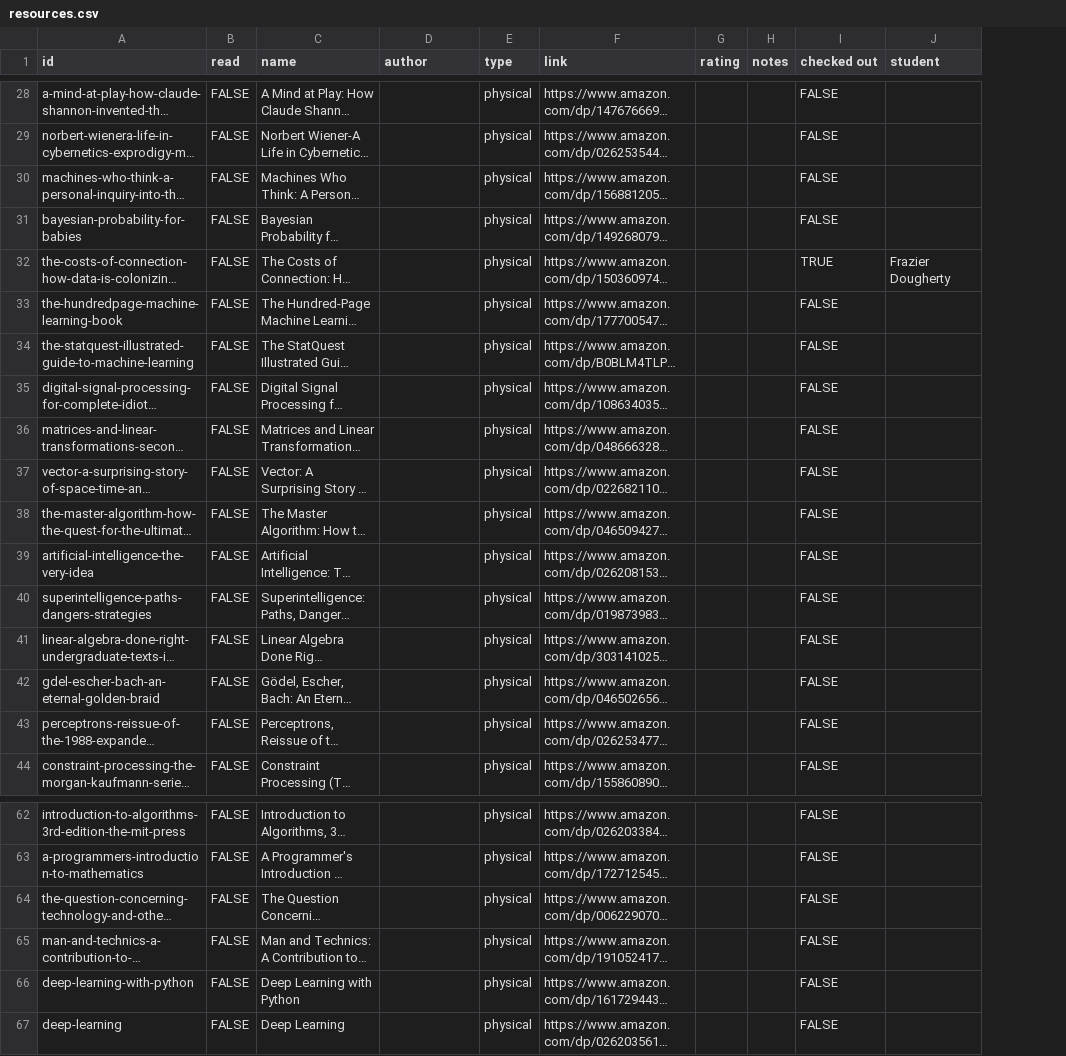
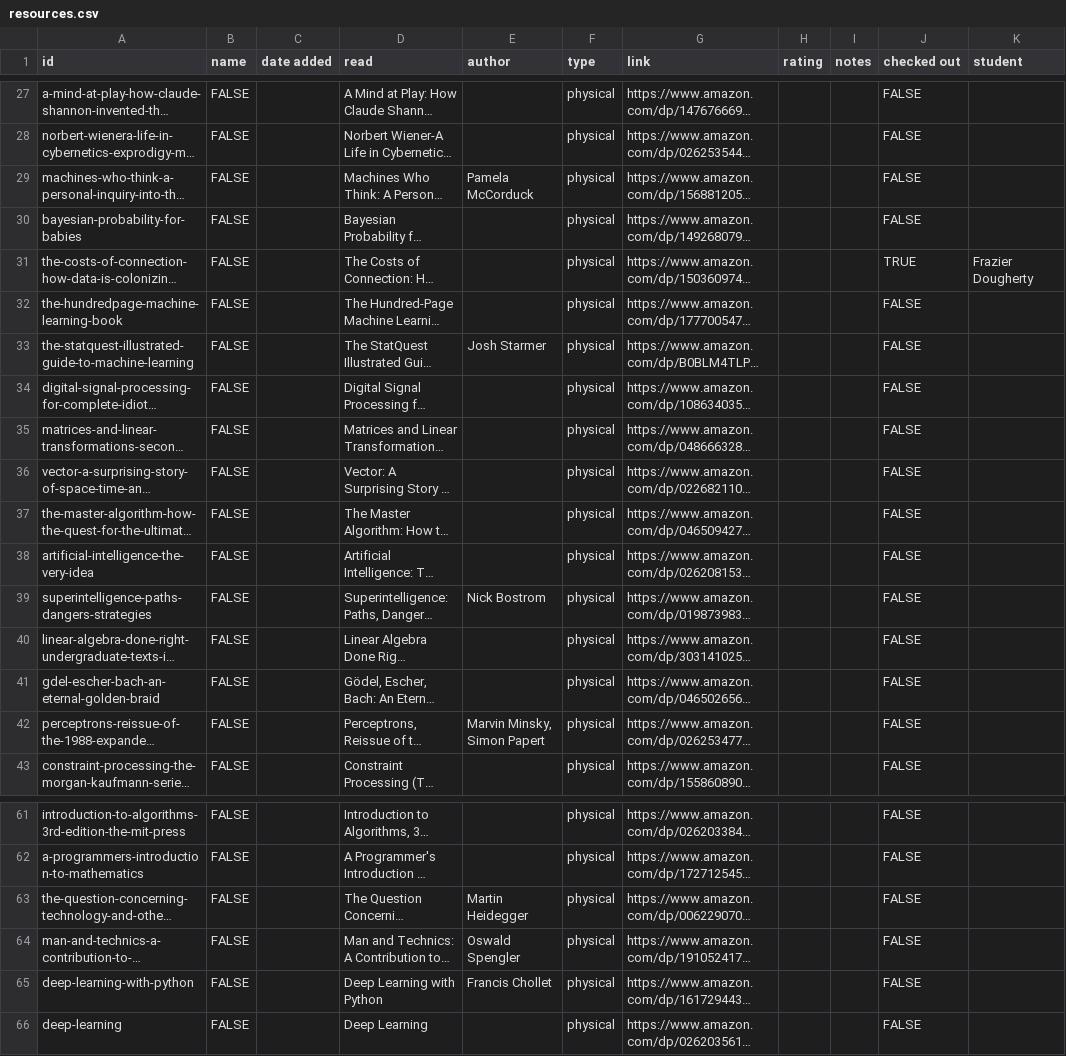
Before and after one commit to Jake18236/Pathfinding-Site-, a CSV file: docs/static/csv/resources.csv, drawn as a sheet; only a part is shown, gaps mark what is left out; long unchanged cells end in …; addresses are those after the commit; the diff covers the shown part only; the diff names each change by its address in the sheet, - before the commit and + after, or states it on an @@ line.

```diff
--- a/docs/static/csv/resources.csv
+++ b/docs/static/csv/resources.csv
+column C (date added), empty
-B1: read
+B1: name
-D1: name
+D1: read
-E29 (author): (empty)
+E29 (author): Pamela McCorduck
-E33 (author): (empty)
+E33 (author): Josh Starmer
-E39 (author): (empty)
+E39 (author): Nick Bostrom
-E42 (author): (empty)
+E42 (author): Marvin Minsky, Simon Papert
-E63 (author): (empty)
+E63 (author): Martin Heidegger
-E64 (author): (empty)
+E64 (author): Oswald Spengler
-E65 (author): (empty)
+E65 (author): Francis Chollet
```
Also changed, not shown: 1 removed row and 17 edited cells elsewhere in this file, 1 other file.
